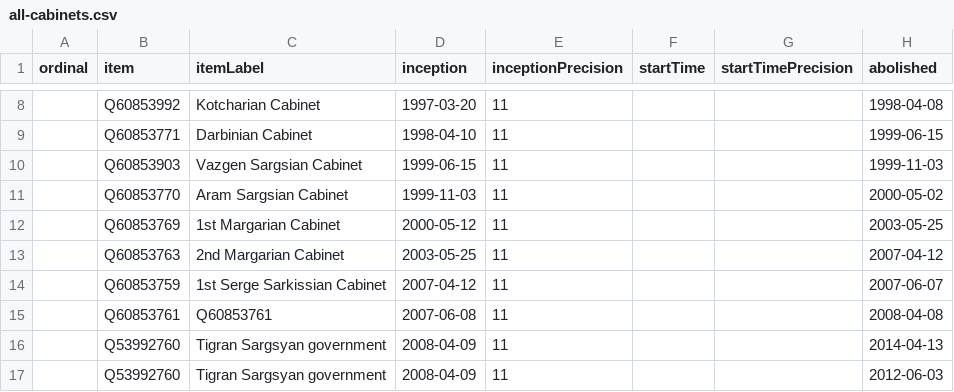
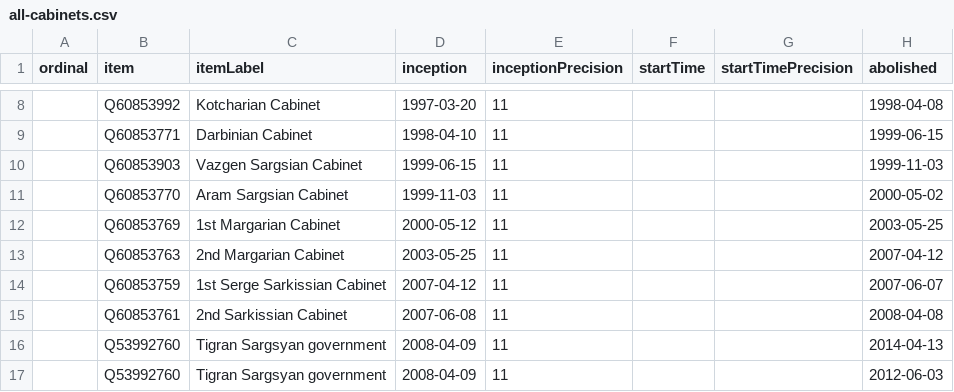
Before and after one commit to every-politician-scrapers/armenia-ministers, a CSV file: wikidata/results/all-cabinets.csv, drawn as a sheet; only a part is shown, gaps mark what is left out; the diff names each change by its address in the sheet, - before the commit and + after, or states it on an @@ line.

Commit message:
Run SPARQL queries

```diff
--- a/wikidata/results/all-cabinets.csv
+++ b/wikidata/results/all-cabinets.csv
-C15 (itemLabel): Q60853761
+C15 (itemLabel): 2nd Sarkissian Cabinet
```
